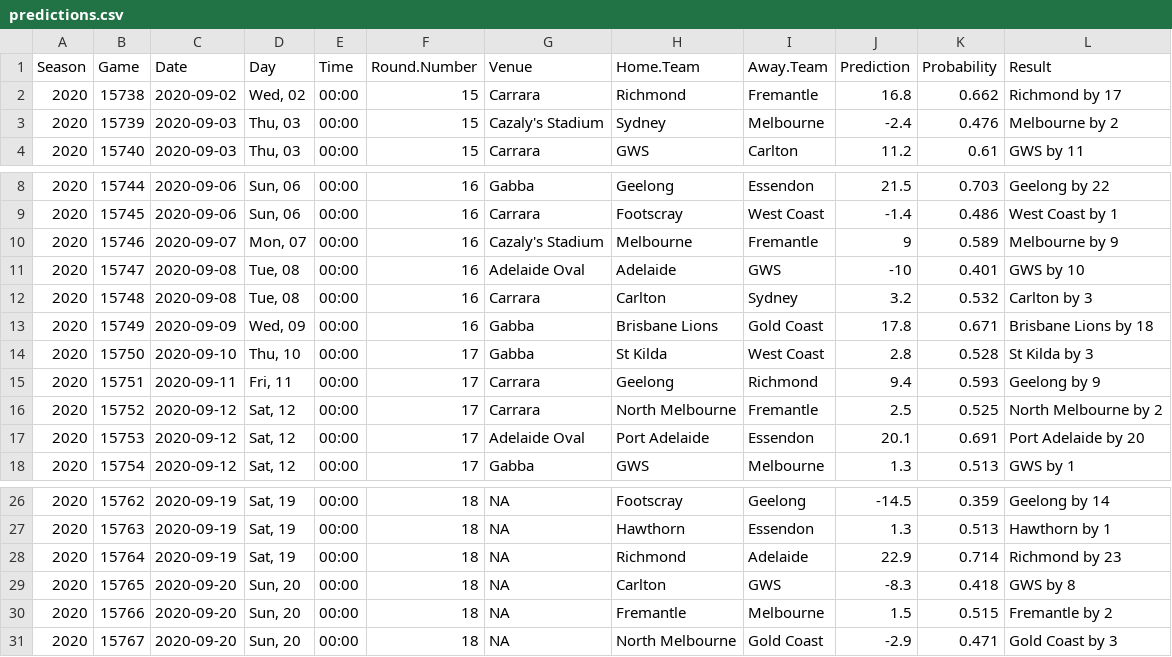
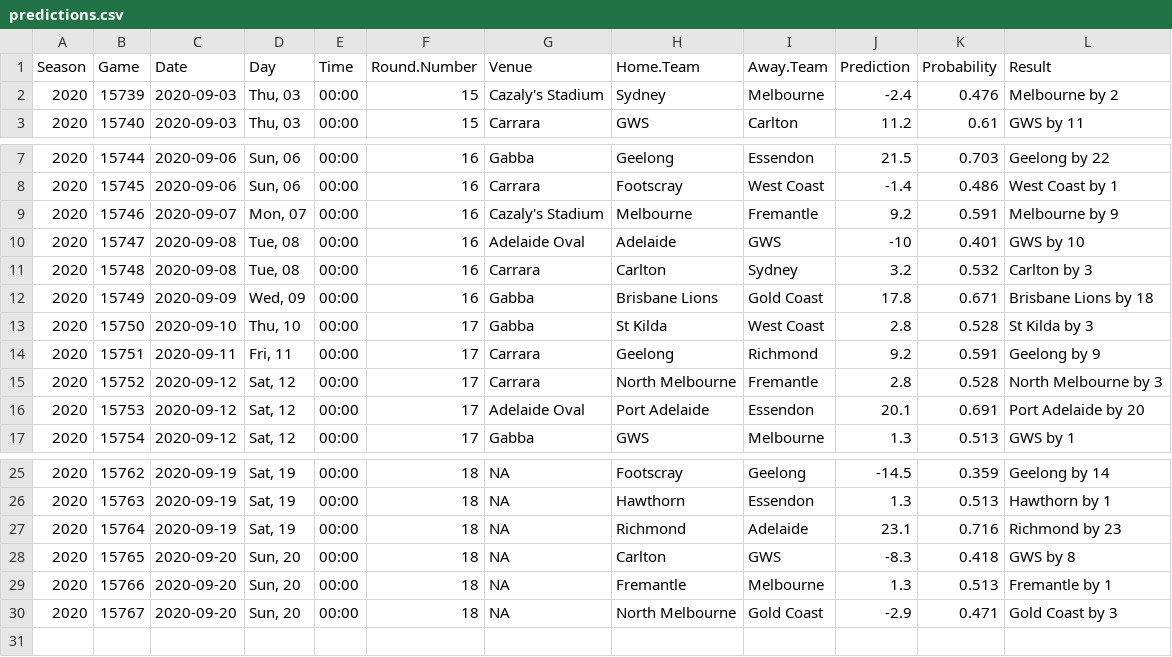
Before and after one commit to jimmyday12/plussixoneblog, a CSV file: data_files/raw-data/predictions.csv, drawn as a sheet; only a part is shown, gaps mark what is left out.

```diff
--- a/data_files/raw-data/predictions.csv
+++ b/data_files/raw-data/predictions.csv
@@ -1,3 +1,2 @@
 Season,Game,Date,Day,Time,Round.Number,Venue,Home.Team,Away.Team,Prediction,Probability,Result
-2020,15738,2020-09-02,"Wed, 02",00:00,15,Carrara,Richmond,Fremantle,16.8,0.662,Richmond by 17
 2020,15739,2020-09-03,"Thu, 03",00:00,15,Cazaly's Stadium,Sydney,Melbourne,-2.4,0.476,Melbourne by 2
@@ -9,3 +8,3 @@ Season,Game,Date,Day,Time,Round.Number,Venue,Home.Team,Away.Team,Prediction,Prob
 2020,15745,2020-09-06,"Sun, 06",00:00,16,Carrara,Footscray,West Coast,-1.4,0.486,West Coast by 1
-2020,15746,2020-09-07,"Mon, 07",00:00,16,Cazaly's Stadium,Melbourne,Fremantle,9,0.589,Melbourne by 9
+2020,15746,2020-09-07,"Mon, 07",00:00,16,Cazaly's Stadium,Melbourne,Fremantle,9.2,0.591,Melbourne by 9
 2020,15747,2020-09-08,"Tue, 08",00:00,16,Adelaide Oval,Adelaide,GWS,-10,0.401,GWS by 10
@@ -14,4 +13,4 @@ Season,Game,Date,Day,Time,Round.Number,Venue,Home.Team,Away.Team,Prediction,Prob
 2020,15750,2020-09-10,"Thu, 10",00:00,17,Gabba,St Kilda,West Coast,2.8,0.528,St Kilda by 3
-2020,15751,2020-09-11,"Fri, 11",00:00,17,Carrara,Geelong,Richmond,9.4,0.593,Geelong by 9
-2020,15752,2020-09-12,"Sat, 12",00:00,17,Carrara,North Melbourne,Fremantle,2.5,0.525,North Melbourne by 2
+2020,15751,2020-09-11,"Fri, 11",00:00,17,Carrara,Geelong,Richmond,9.2,0.591,Geelong by 9
+2020,15752,2020-09-12,"Sat, 12",00:00,17,Carrara,North Melbourne,Fremantle,2.8,0.528,North Melbourne by 3
 2020,15753,2020-09-12,"Sat, 12",00:00,17,Adelaide Oval,Port Adelaide,Essendon,20.1,0.691,Port Adelaide by 20
@@ -27,5 +26,5 @@ Season,Game,Date,Day,Time,Round.Number,Venue,Home.Team,Away.Team,Prediction,Prob
 2020,15763,2020-09-19,"Sat, 19",00:00,18,NA,Hawthorn,Essendon,1.3,0.513,Hawthorn by 1
-2020,15764,2020-09-19,"Sat, 19",00:00,18,NA,Richmond,Adelaide,22.9,0.714,Richmond by 23
+2020,15764,2020-09-19,"Sat, 19",00:00,18,NA,Richmond,Adelaide,23.1,0.716,Richmond by 23
 2020,15765,2020-09-20,"Sun, 20",00:00,18,NA,Carlton,GWS,-8.3,0.418,GWS by 8
-2020,15766,2020-09-20,"Sun, 20",00:00,18,NA,Fremantle,Melbourne,1.5,0.515,Fremantle by 2
+2020,15766,2020-09-20,"Sun, 20",00:00,18,NA,Fremantle,Melbourne,1.3,0.513,Fremantle by 1
 2020,15767,2020-09-20,"Sun, 20",00:00,18,NA,North Melbourne,Gold Coast,-2.9,0.471,Gold Coast by 3
```
Also changed, not shown: data_files/raw-data/AFLM_sims_positions.csv, data_files/raw-data/AFLM_sims_summary.csv, 32 other files.
